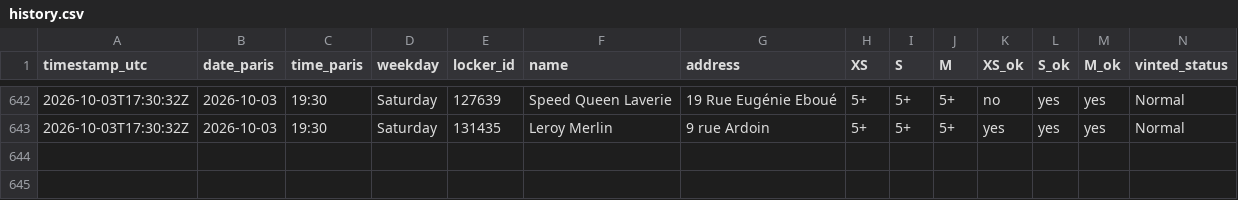
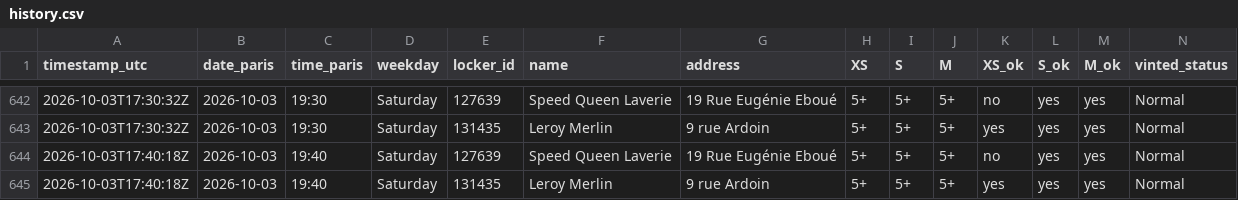
Before and after one commit to jodsav1994-netizen/vinted-go-tracker, a CSV file: data/history.csv, drawn as a sheet; only a part is shown, gaps mark what is left out.

Commit message:
Locker snapshot 2026-10-03T17:40Z

```diff
--- a/data/history.csv
+++ b/data/history.csv
@@ -643 +643,3 @@ timestamp_utc,date_paris,time_paris,weekday,locker_id,name,address,XS,S,M,XS_ok,
 2026-10-03T17:30:32Z,2026-10-03,19:30,Saturday,131435,Leroy Merlin,9 rue Ardoin,5+,5+,5+,yes,yes,yes,Normal
+2026-10-03T17:40:18Z,2026-10-03,19:40,Saturday,127639,Speed Queen Laverie,19 Rue Eugénie Eboué,5+,5+,5+,no,yes,yes,Normal
+2026-10-03T17:40:18Z,2026-10-03,19:40,Saturday,131435,Leroy Merlin,9 rue Ardoin,5+,5+,5+,yes,yes,yes,Normal
```
